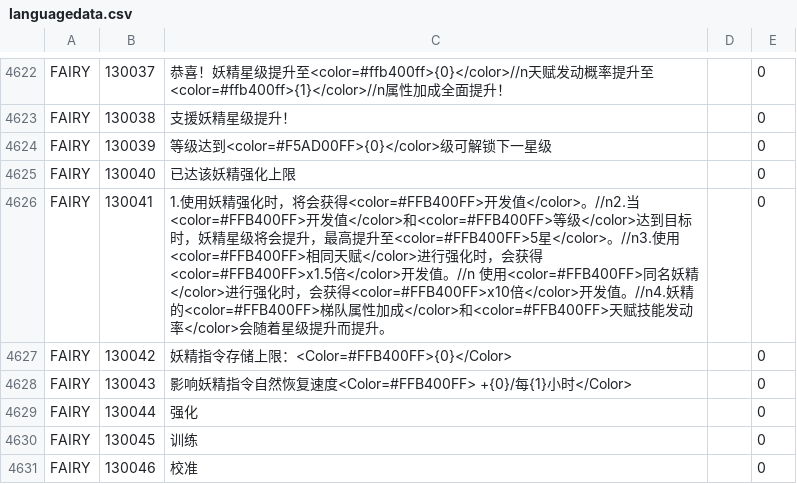
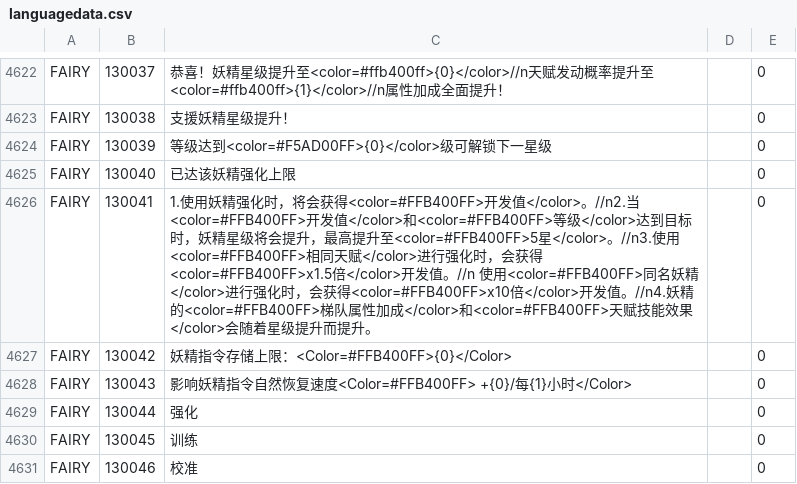
Before and after one commit to gf-data-tools/gf-data-us, a CSV file: asset/language/languagedata.csv, drawn as a sheet; only a part is shown, gaps mark what is left out.

```diff
--- a/asset/language/languagedata.csv
+++ b/asset/language/languagedata.csv
@@ -4625,3 +4625,3 @@ FAIRY,130039,等级达到<color=#F5AD00FF>{0}</color>级可解锁下一星级,,0
 FAIRY,130040,已达该妖精强化上限,,0
-FAIRY,130041,1.使用妖精强化时，将会获得<color=#FFB400FF>开发值</color>。//n2.当<color=#FFB400FF>开发值</color>和<color=#FFB400FF>等级</color>达到目标时，妖精星级将会提升，最高提升至<color=#FFB400FF>5星</color>。//n3.使用<color=#FFB400FF>相同天赋</color>进行强化时，会获得<color=#FFB400FF>x1.5倍</color>开发值。//n   使用<color=#FFB400FF>同名妖精</color>进行强化时，会获得<color=#FFB400FF>x10倍</color>开发值。//n4.妖精的<color=#FFB400FF>梯队属性加成</color>和<color=#FFB400FF>天赋技能发动率</color>会随着星级提升而提升。,,0
+FAIRY,130041,1.使用妖精强化时，将会获得<color=#FFB400FF>开发值</color>。//n2.当<color=#FFB400FF>开发值</color>和<color=#FFB400FF>等级</color>达到目标时，妖精星级将会提升，最高提升至<color=#FFB400FF>5星</color>。//n3.使用<color=#FFB400FF>相同天赋</color>进行强化时，会获得<color=#FFB400FF>x1.5倍</color>开发值。//n    使用<color=#FFB400FF>同名妖精</color>进行强化时，会获得<color=#FFB400FF>x10倍</color>开发值。//n4.妖精的<color=#FFB400FF>梯队属性加成</color>和<color=#FFB400FF>天赋技能效果</color>会随着星级提升而提升。,,0
 FAIRY,130042,妖精指令存储上限：<Color=#FFB400FF>{0}</Color>,,0
```
Also changed, not shown: asset/language/languagedata_hk.csv, asset/language/languagedata_jp.csv, 49 other files.
